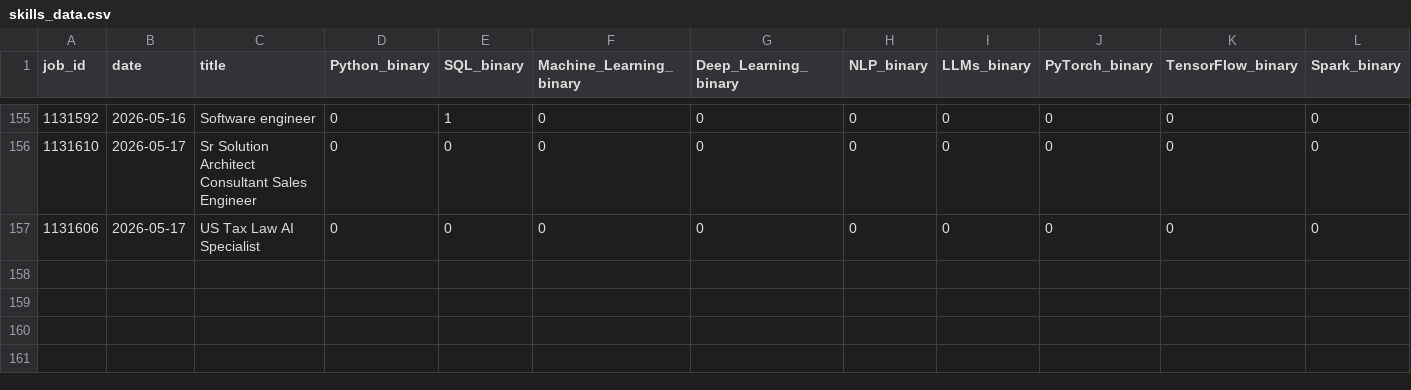
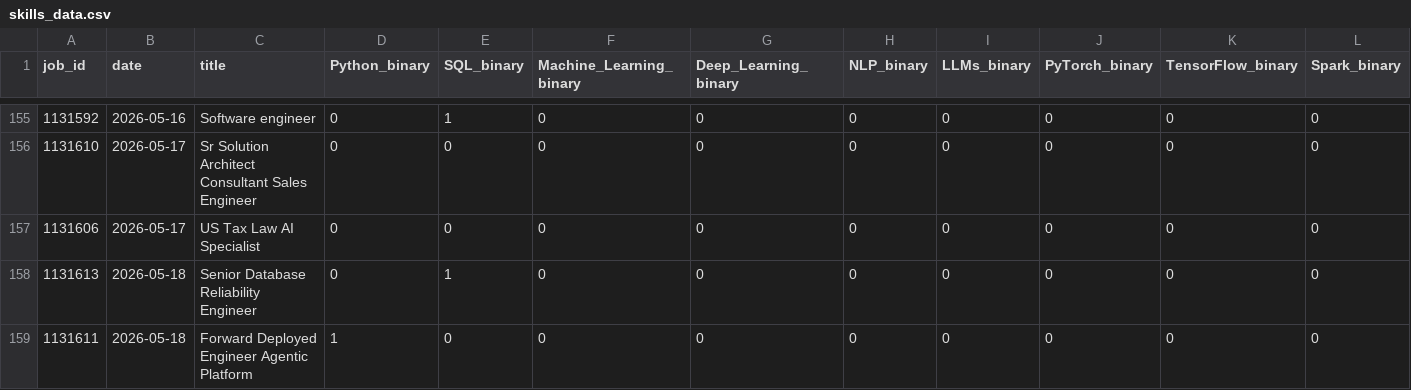
Before and after one commit to bence-szabo-git/Skill-Tracker-Data-Science, a CSV file: skills_data.csv, drawn as a sheet; only a part is shown, gaps mark what is left out; rows hold the shown columns only; the diff names each change by its address in the sheet, - before the commit and + after, or states it on an @@ line.

```diff
--- a/skills_data.csv
+++ b/skills_data.csv
+row 158: 1131613 | 2026-05-18 | Senior Database Reliability Engineer | 0 | 1 | 0 | 0 | 0 | 0 | 0 | 0 | 0
+row 159: 1131611 | 2026-05-18 | Forward Deployed Engineer Agentic Platform | 1 | 0 | 0 | 0 | 0 | 0 | 0 | 0 | 0
```
Also changed, not shown: 1 other file.
